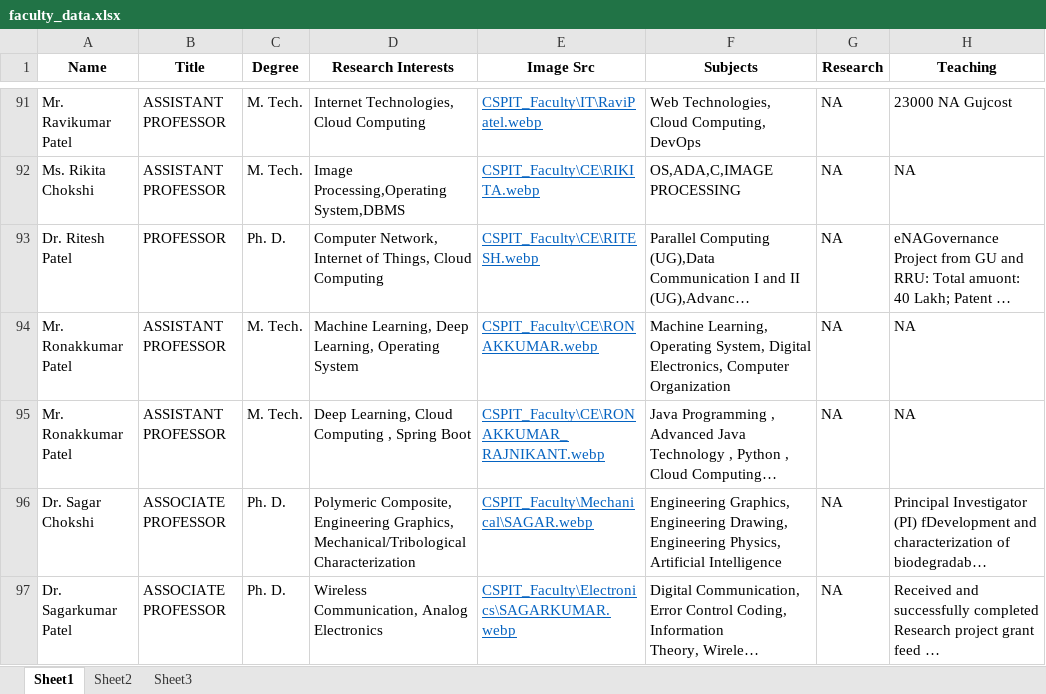
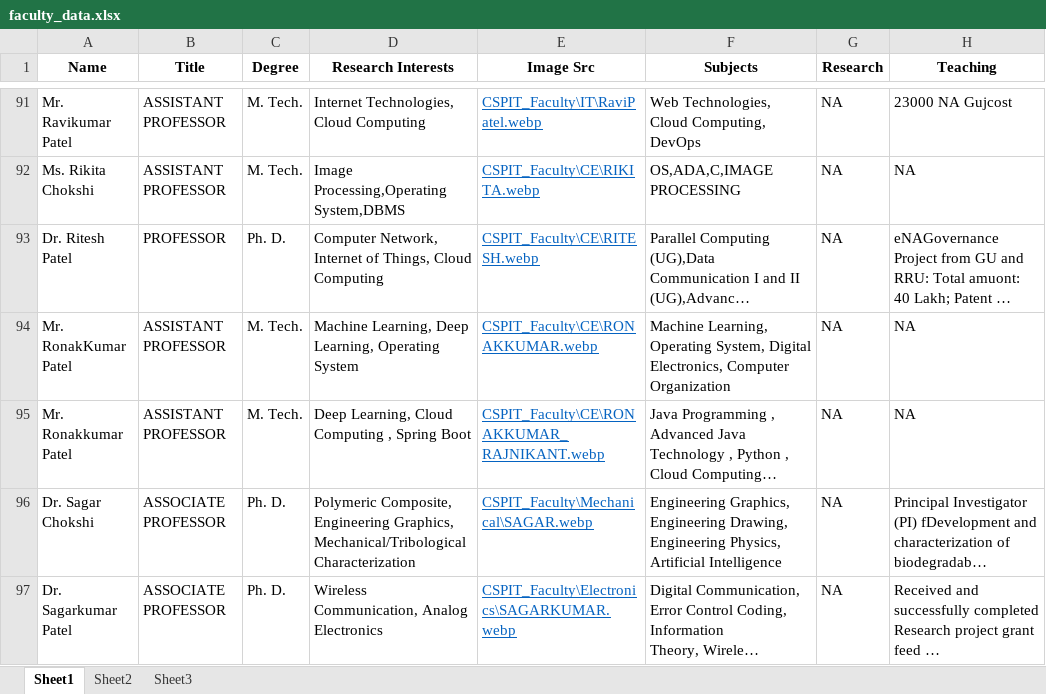
Before and after one commit to ravichanga101/CSPIT_NEW_2024, an Excel workbook: faculty_data.xlsx, sheet Sheet1, drawn as a sheet; only a part is shown, gaps mark what is left out; long unchanged cells end in …; values as stored, in another font and other column widths than the file's, no borders; the diff names each change by its address in the sheet, - before the commit and + after, or states it on an @@ line.

Commit message:
Arpita maam photo changed and Ronak sir updation

```diff
--- a/faculty_data.xlsx (sheet Sheet1)
+++ b/faculty_data.xlsx (sheet Sheet1)
-A94 (Name): Mr. Ronakkumar Patel
+A94 (Name): Mr. RonakKumar Patel
```
